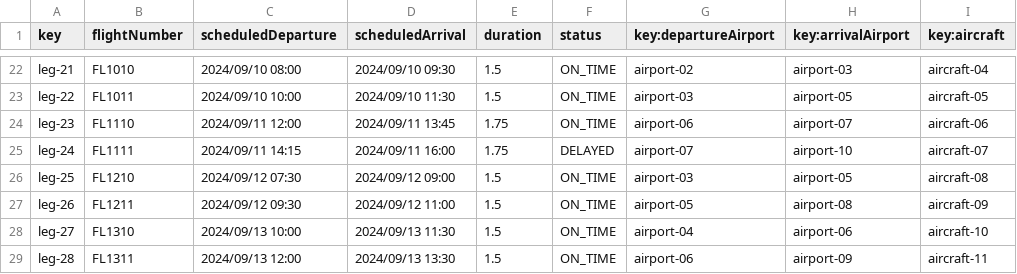
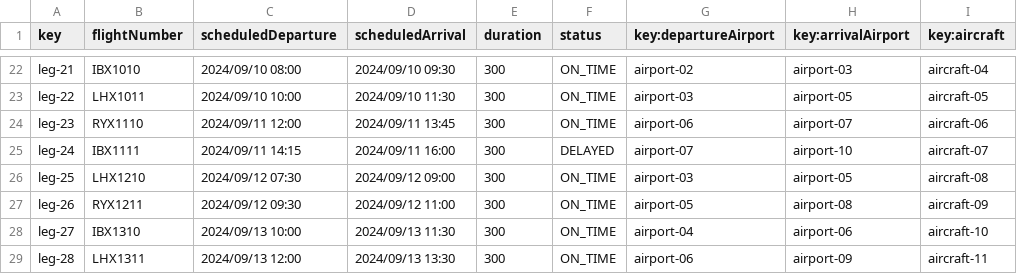
Before and after one commit to DP2-C1-060/Acme-ANS-C2, a CSV file: src/main/resources/WEB-INF/data/sample/leg.csv, drawn as a sheet; only a part is shown, gaps mark what is left out; the diff covers the shown part only; the diff names each change by its address in the sheet, - before the commit and + after, or states it on an @@ line.

```diff
--- a/src/main/resources/WEB-INF/data/sample/leg.csv
+++ b/src/main/resources/WEB-INF/data/sample/leg.csv
-B22 (flightNumber): FL1010
+B22 (flightNumber): IBX1010
-E22:E23 (duration): 1.5
+E22:E23 (duration): 300
-B23 (flightNumber): FL1011
+B23 (flightNumber): LHX1011
-B24 (flightNumber): FL1110
+B24 (flightNumber): RYX1110
-E24:E25 (duration): 1.75
+E24:E25 (duration): 300
-B25 (flightNumber): FL1111
+B25 (flightNumber): IBX1111
-B26 (flightNumber): FL1210
+B26 (flightNumber): LHX1210
-E26:E29 (duration): 1.5
+E26:E29 (duration): 300
-B27 (flightNumber): FL1211
+B27 (flightNumber): RYX1211
-B28 (flightNumber): FL1310
+B28 (flightNumber): IBX1310
-B29 (flightNumber): FL1311
+B29 (flightNumber): LHX1311
```
Also changed, not shown: 40 edited cells elsewhere in this file, src/main/resources/WEB-INF/data/sample/aircraft.csv, src/main/resources/WEB-INF/data/sample/airline.csv, 13 other files.
